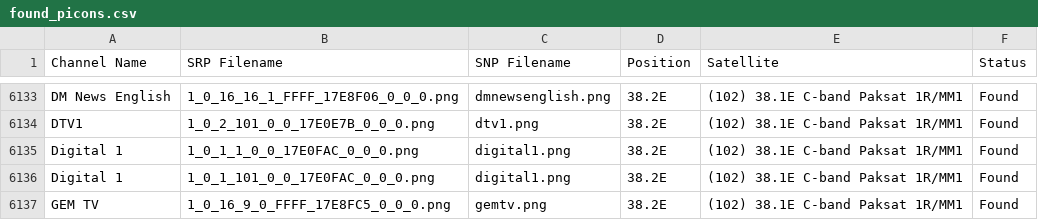
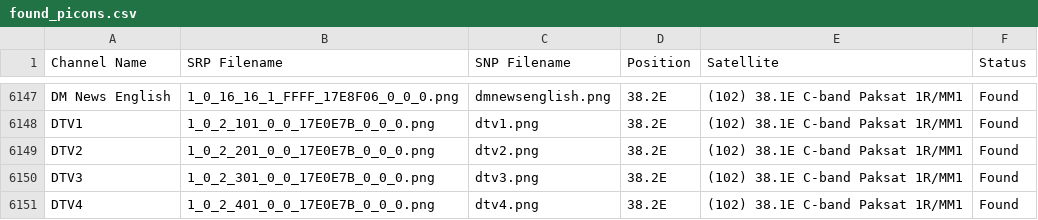
Before and after one commit to ahmedmoselhi/eliesat_picons, a CSV file: found_picons.csv, drawn as a sheet; only a part is shown, gaps mark what is left out; the shorter side is filled out with more unchanged rows; the diff covers the shown part only.

```diff
--- a/found_picons.csv
+++ b/found_picons.csv
@@ -6134 +6148,4 @@ DM News English,1_0_16_16_1_FFFF_17E8F06_0_0_0.png,dmnewsenglish.png,38.2E,(102)
 DTV1,1_0_2_101_0_0_17E0E7B_0_0_0.png,dtv1.png,38.2E,(102) 38.1E C-band Paksat 1R/MM1,Found
+DTV2,1_0_2_201_0_0_17E0E7B_0_0_0.png,dtv2.png,38.2E,(102) 38.1E C-band Paksat 1R/MM1,Found
+DTV3,1_0_2_301_0_0_17E0E7B_0_0_0.png,dtv3.png,38.2E,(102) 38.1E C-band Paksat 1R/MM1,Found
+DTV4,1_0_2_401_0_0_17E0E7B_0_0_0.png,dtv4.png,38.2E,(102) 38.1E C-band Paksat 1R/MM1,Found
```
Also changed, not shown: 16 added rows elsewhere in this file, missing_picons.csv, 3 other files.
